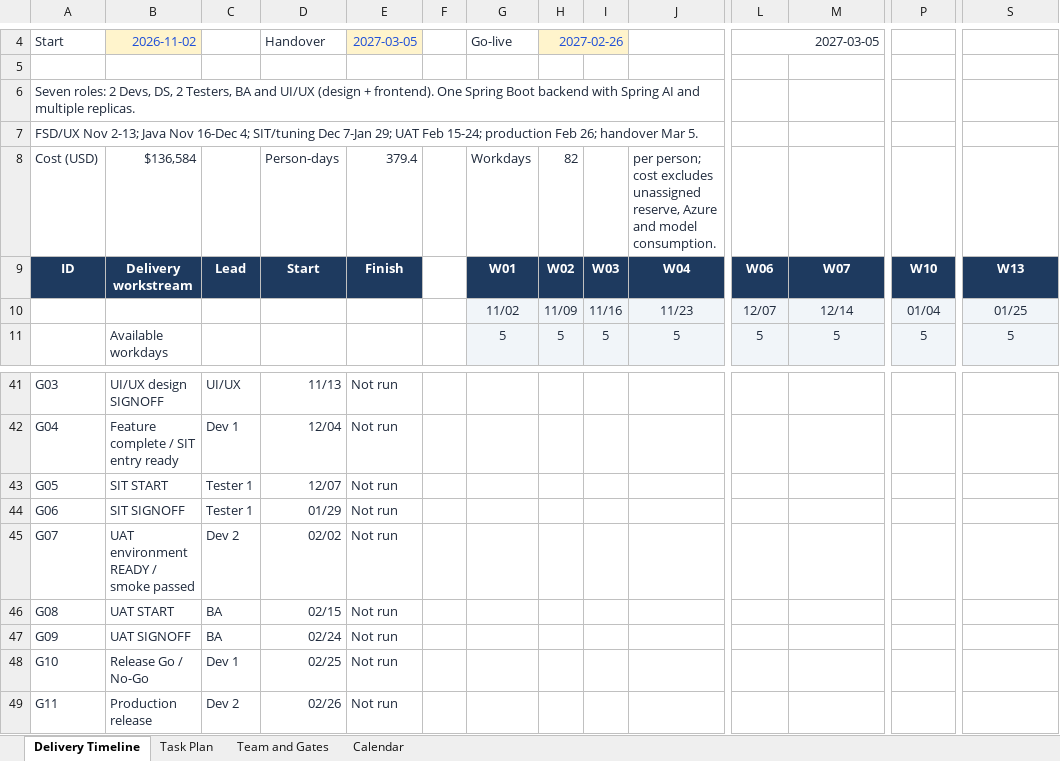
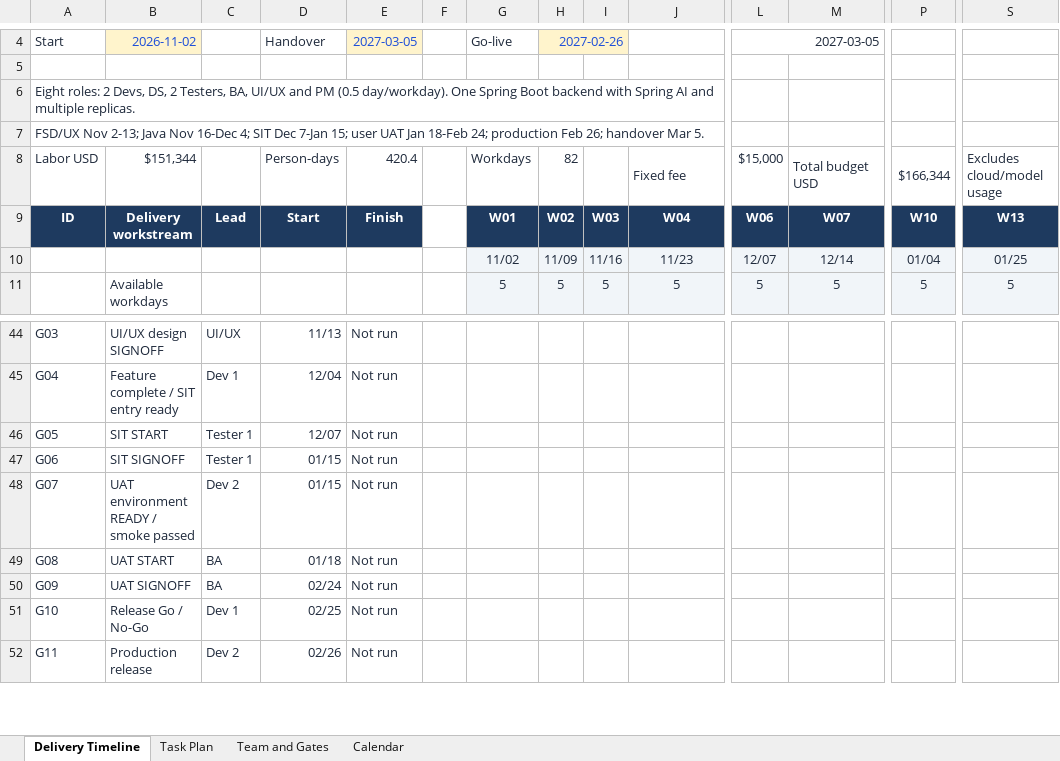
Before and after one commit to realAaronWu/aam, an Excel workbook: docs/planning/AAM_Delivery_Plan_FSD_SIT_UAT_to_2027-03-05_EN.xlsx, sheet Delivery Timeline, drawn as a sheet; only a part is shown, gaps mark what is left out; values as stored, in another font and other column widths than the file's, no borders; conditional formats not drawn; removed rows and columns are numbered as before the commit, all else as after; rows hold the shown columns only; the diff covers the shown part only; the diff names each change by its address in the sheet, - before the commit and + after, or states it on an @@ line.

Commit message:
docs: update user UAT schedule and split PM and security budgets

```diff
--- a/docs/planning/AAM_Delivery_Plan_FSD_SIT_UAT_to_2027-03-05_EN.xlsx (sheet Delivery Timeline)
+++ b/docs/planning/AAM_Delivery_Plan_FSD_SIT_UAT_to_2027-03-05_EN.xlsx (sheet Delivery Timeline)
-A6: Seven roles: 2 Devs, DS, 2 Testers, BA and UI/UX (design + frontend). One Spring…
+A6: Eight roles: 2 Devs, DS, 2 Testers, BA, UI/UX and PM (0.5 day/workday). One Spring…
-A7: …16-Dec 4; SIT/tuning Dec 7-Jan 29; UAT Feb 15-24; production Feb…
+A7: …16-Dec 4; SIT Dec 7-Jan 15; user UAT Jan 18-Feb 24; production Feb…
-row 8: Cost (USD) | $136,584 |  | Person-days | 379.4 |  | Workdays | 82 |  | per person; cost excludes unassigned reserve, Azure and model consumption.
+row 8: Labor USD | $151,344 |  | Person-days | 420.4 |  | Workdays | 82 |  | Fixed fee | $15,000 | Total budget USD | $166,344 | Excludes cloud/model usage
-D47: 01/29
+D47: 01/15
-D48: 02/02
+D48: 01/15
-D49: 02/15
+D49: 01/18
```
Also changed, not shown: 7 added rows and 11 edited cells elsewhere in this sheet, sheet Task Plan, sheet Team and Gates, formulas that keep their value, 1 other file.
